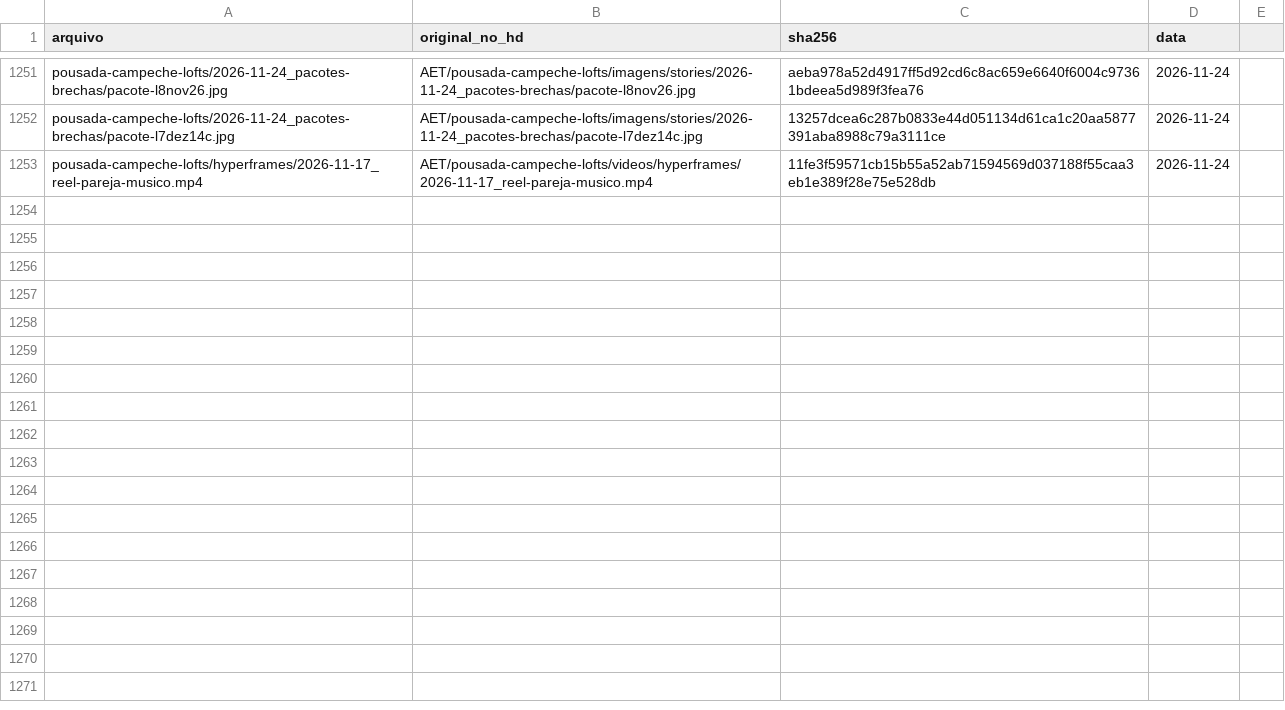
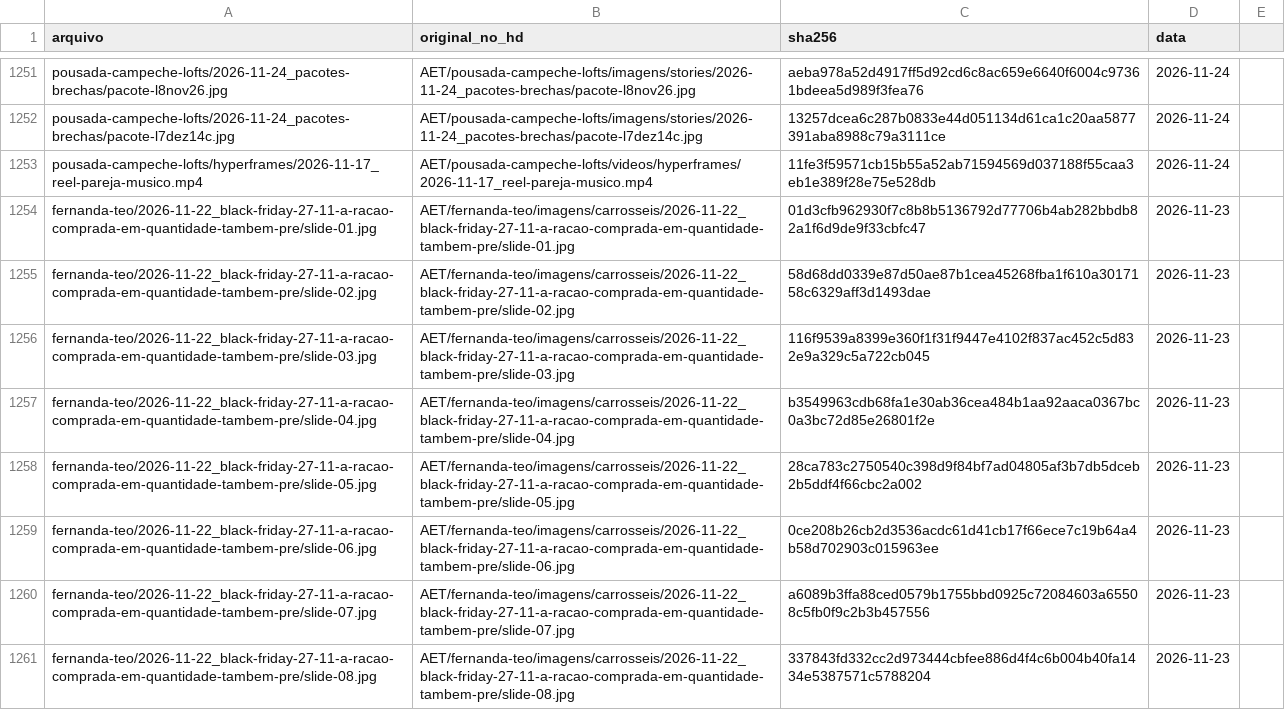
Before and after one commit to techaet/carrosseis-publico, a CSV file: manifesto.csv, drawn as a sheet; only a part is shown, gaps mark what is left out.

Commit message:
carrossel fernanda-teo/2026-11-22_black-friday-27-11-a-racao-comprada-em-quantidade-tambem-pre

```diff
--- a/manifesto.csv
+++ b/manifesto.csv
@@ -1253 +1253,9 @@ pousada-campeche-lofts/2026-11-24_pacotes-brechas/pacote-l7dez14c.jpg,AET/pousad
 pousada-campeche-lofts/hyperframes/2026-11-17_reel-pareja-musico.mp4,AET/pousada-campeche-lofts/videos/hyperframes/2026-11-17_reel-pareja-musico.mp4,11fe3f59571cb15b55a52ab71594569d037188f55caa3eb1e389f28e75e528db,2026-11-24
+fernanda-teo/2026-11-22_black-friday-27-11-a-racao-comprada-em-quantidade-tambem-pre/slide-01.jpg,AET/fernanda-teo/imagens/carrosseis/2026-11-22_black-friday-27-11-a-racao-comprada-em-quantidade-tambem-pre/slide-01.jpg,01d3cfb962930f7c8b8b5136792d77706b4ab282bbdb82a1f6d9de9f33cbfc47,2026-11-23
+fernanda-teo/2026-11-22_black-friday-27-11-a-racao-comprada-em-quantidade-tambem-pre/slide-02.jpg,AET/fernanda-teo/imagens/carrosseis/2026-11-22_black-friday-27-11-a-racao-comprada-em-quantidade-tambem-pre/slide-02.jpg,58d68dd0339e87d50ae87b1cea45268fba1f610a3017158c6329aff3d1493dae,2026-11-23
+fernanda-teo/2026-11-22_black-friday-27-11-a-racao-comprada-em-quantidade-tambem-pre/slide-03.jpg,AET/fernanda-teo/imagens/carrosseis/2026-11-22_black-friday-27-11-a-racao-comprada-em-quantidade-tambem-pre/slide-03.jpg,116f9539a8399e360f1f31f9447e4102f837ac452c5d832e9a329c5a722cb045,2026-11-23
+fernanda-teo/2026-11-22_black-friday-27-11-a-racao-comprada-em-quantidade-tambem-pre/slide-04.jpg,AET/fernanda-teo/imagens/carrosseis/2026-11-22_black-friday-27-11-a-racao-comprada-em-quantidade-tambem-pre/slide-04.jpg,b3549963cdb68fa1e30ab36cea484b1aa92aaca0367bc0a3bc72d85e26801f2e,2026-11-23
+fernanda-teo/2026-11-22_black-friday-27-11-a-racao-comprada-em-quantidade-tambem-pre/slide-05.jpg,AET/fernanda-teo/imagens/carrosseis/2026-11-22_black-friday-27-11-a-racao-comprada-em-quantidade-tambem-pre/slide-05.jpg,28ca783c2750540c398d9f84bf7ad04805af3b7db5dceb2b5ddf4f66cbc2a002,2026-11-23
+fernanda-teo/2026-11-22_black-friday-27-11-a-racao-comprada-em-quantidade-tambem-pre/slide-06.jpg,AET/fernanda-teo/imagens/carrosseis/2026-11-22_black-friday-27-11-a-racao-comprada-em-quantidade-tambem-pre/slide-06.jpg,0ce208b26cb2d3536acdc61d41cb17f66ece7c19b64a4b58d702903c015963ee,2026-11-23
+fernanda-teo/2026-11-22_black-friday-27-11-a-racao-comprada-em-quantidade-tambem-pre/slide-07.jpg,AET/fernanda-teo/imagens/carrosseis/2026-11-22_black-friday-27-11-a-racao-comprada-em-quantidade-tambem-pre/slide-07.jpg,a6089b3ffa88ced0579b1755bbd0925c72084603a65508c5fb0f9c2b3b457556,2026-11-23
+fernanda-teo/2026-11-22_black-friday-27-11-a-racao-comprada-em-quantidade-tambem-pre/slide-08.jpg,AET/fernanda-teo/imagens/carrosseis/2026-11-22_black-friday-27-11-a-racao-comprada-em-quantidade-tambem-pre/slide-08.jpg,337843fd332cc2d973444cbfee886d4f4c6b004b40fa1434e5387571c5788204,2026-11-23
```
Also changed, not shown: 8 other files.
